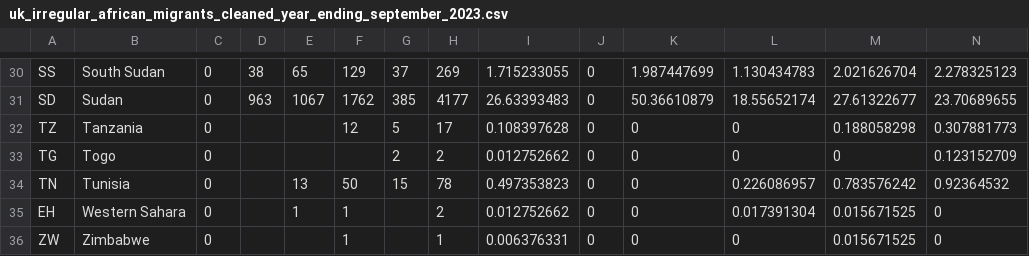
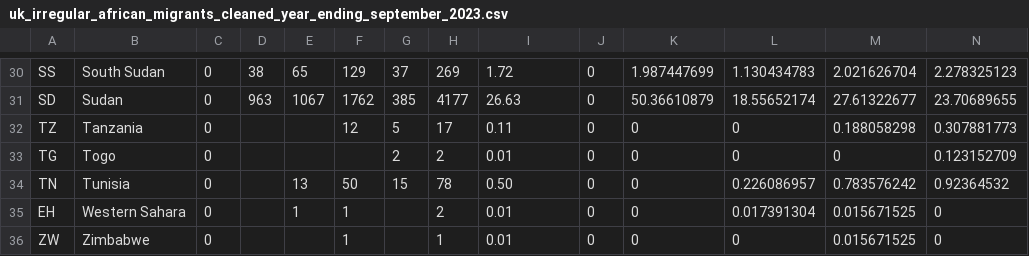
Before and after one commit to shewani08/amCharts, a CSV file: src/assets/uk_irregular_african_migrants_cleaned_year_ending_september_2023.csv, drawn as a sheet; only a part is shown, gaps mark what is left out; the diff covers the shown part only; the diff names each change by its address in the sheet, - before the commit and + after, or states it on an @@ line.

```diff
--- a/src/assets/uk_irregular_african_migrants_cleaned_year_ending_september_2023.csv
+++ b/src/assets/uk_irregular_african_migrants_cleaned_year_ending_september_2023.csv
-I30: 1.715233055
+I30: 1.72
-I31: 26.63393483
+I31: 26.63
-I32: 0.108397628
+I32: 0.11
-I33: 0.012752662
+I33: 0.01
-I34: 0.497353823
+I34: 0.50
-I35: 0.012752662
+I35: 0.01
-I36: 0.006376331
+I36: 0.01
```
Also changed, not shown: 28 edited cells elsewhere in this file, 3 other files.
